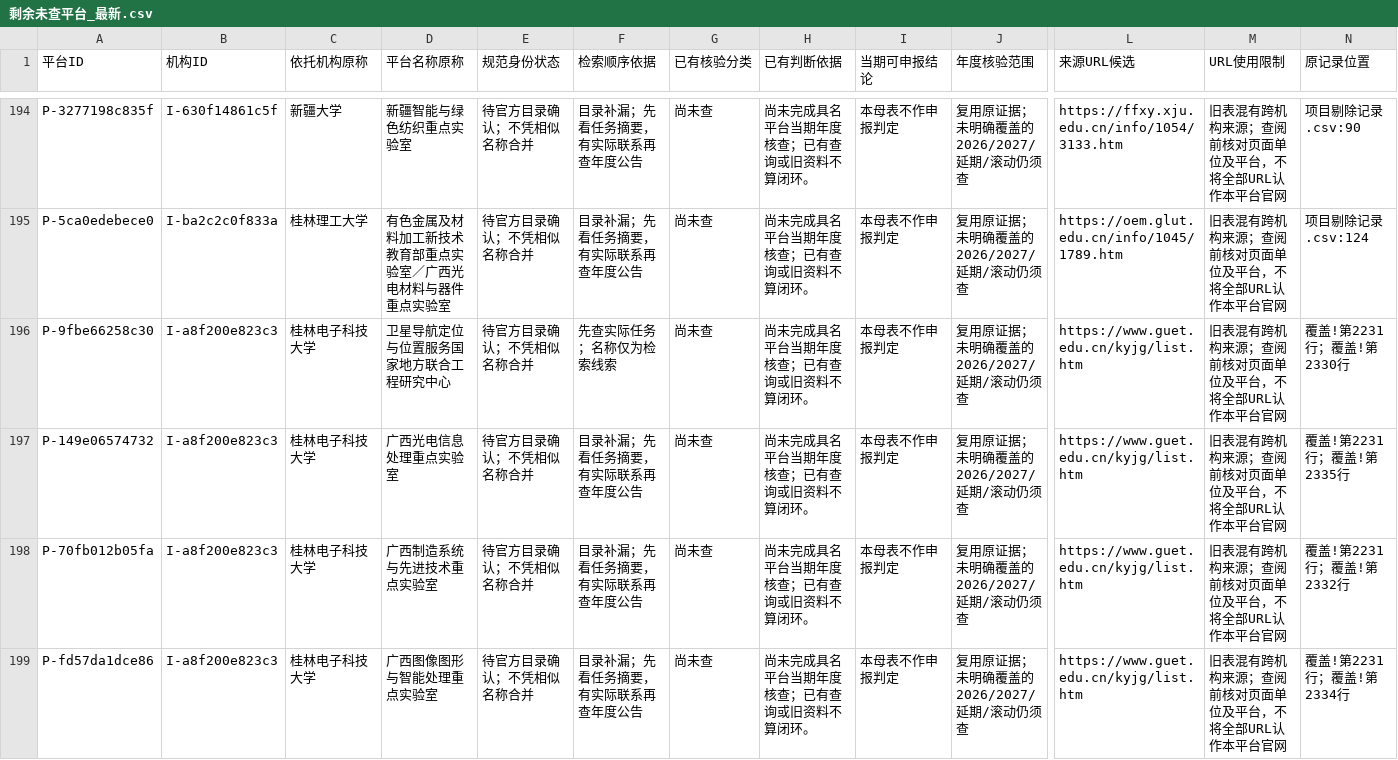
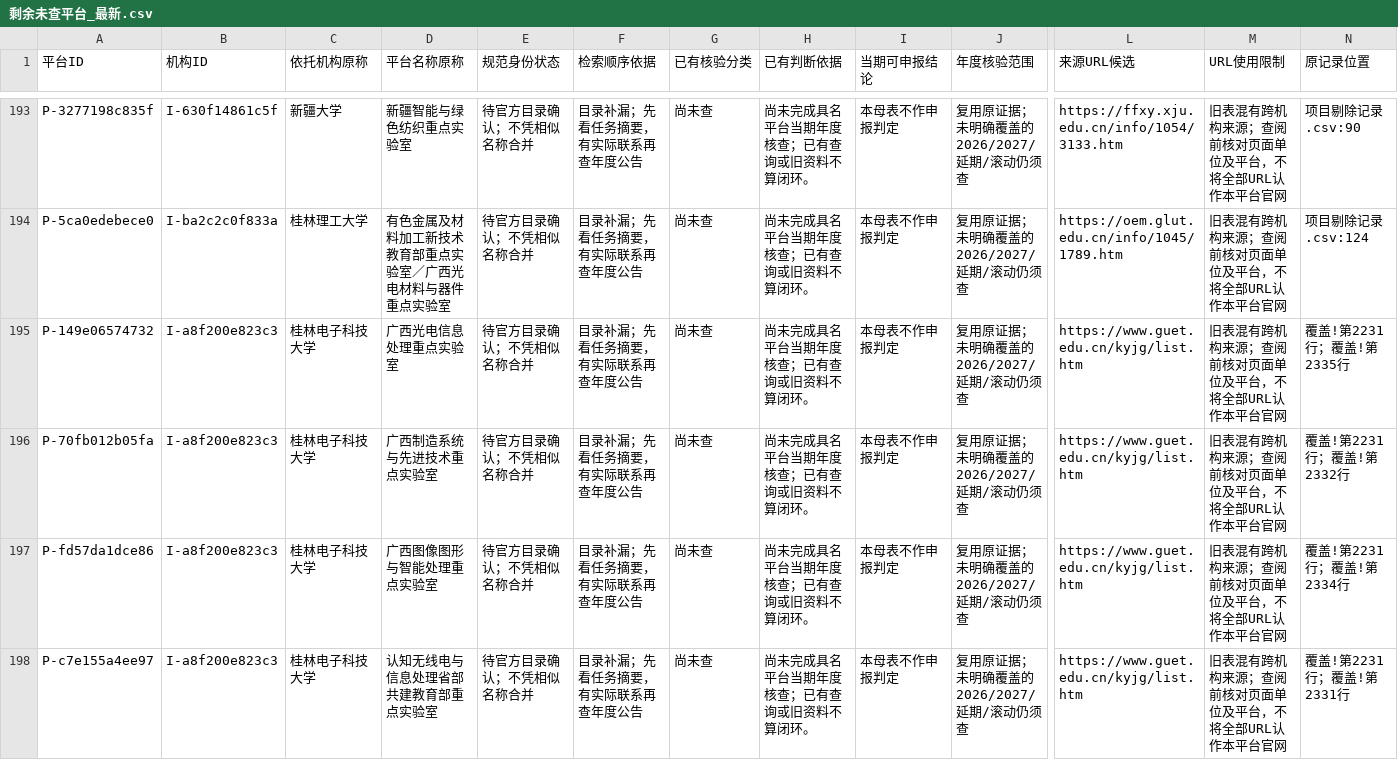
Before and after one commit to zyanzhi90-dot/open-project-for-fund, a CSV file: 02_检索与核验记录/未覆盖平台续查_20261011/剩余未查平台_最新.csv, drawn as a sheet; only a part is shown, gaps mark what is left out; the shorter side is filled out with more unchanged rows; rows hold the shown columns only; the diff covers the shown part only; the diff names each change by its address in the sheet, - before the commit and + after, or states it on an @@ line.

```diff
--- a/02_检索与核验记录/未覆盖平台续查_20261011/剩余未查平台_最新.csv
+++ b/02_检索与核验记录/未覆盖平台续查_20261011/剩余未查平台_最新.csv
-row 196: P-9fbe66258c30 | I-a8f200e823c3 | 桂林电子科技大学 | 卫星导航定位与位置服务国家地方联合工程研究中心 | 待官方目录确认；不凭相似名称合并 | 先查实际任务；名称仅为检索线索 | 尚未查 | 尚未完成具名平台当期年度核查；已有查询或旧资料不算闭环。 | 本母表不作申报判定 | 复用原证据；未明确覆盖的2026/2027/延期/滚动仍须查 | https://www.guet.edu.cn/kyjg/list.htm | 旧表混有跨机构来源；查阅前核对页面单位及平台，不将全部URL认作本平台官网 | 覆盖!第2231行；覆盖!第2330行
```
Also changed, not shown: 3 removed rows elsewhere in this file, 02_检索与核验记录/检索母表_20261011/后续执行队列.csv, 10 other files.
